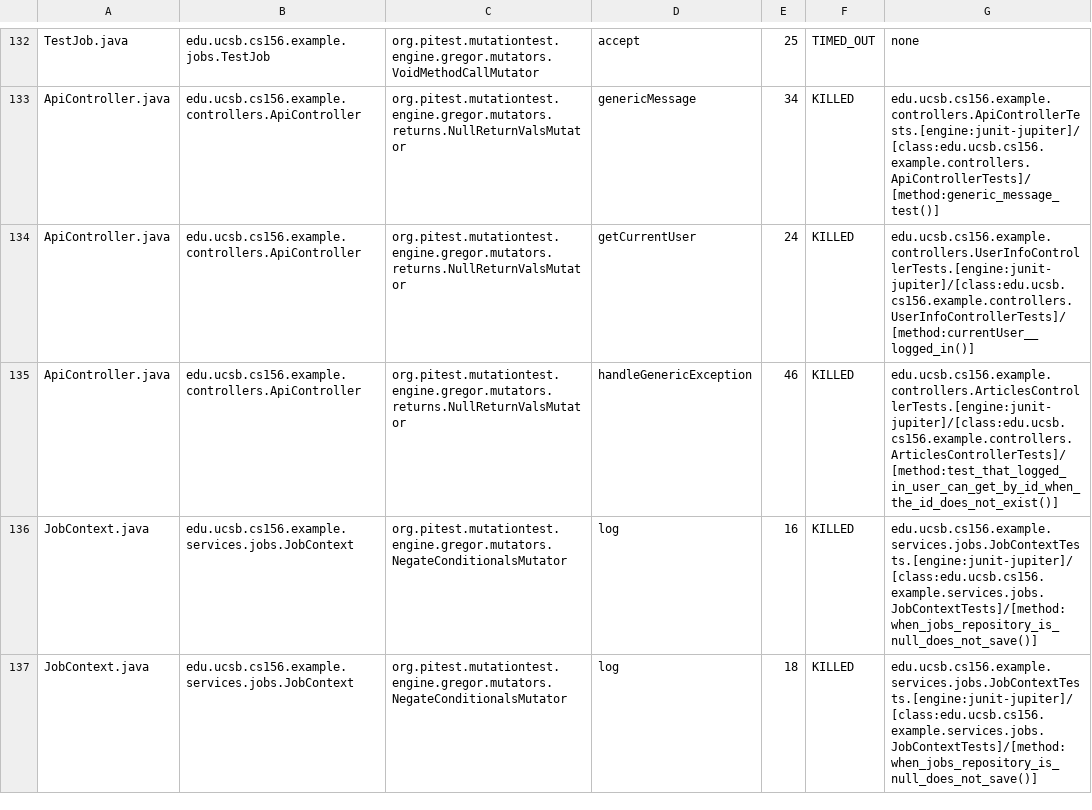
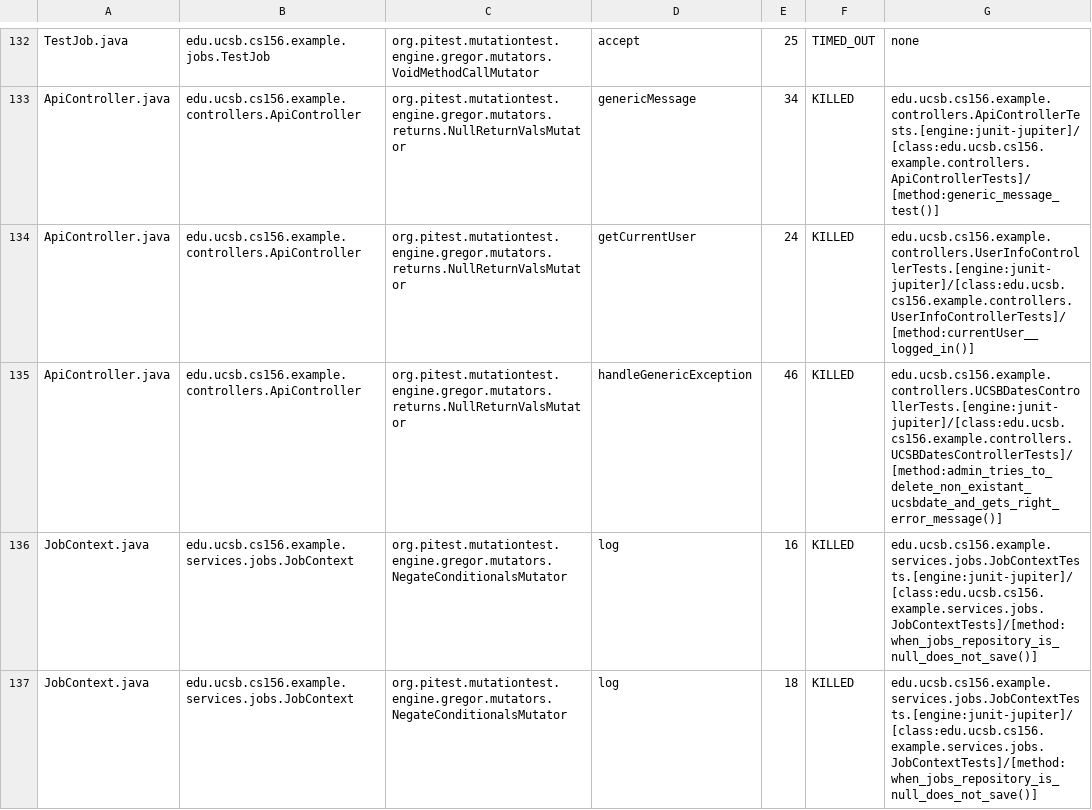
Before and after one commit to ucsb-cs156-f25/team02-f25-02, a CSV file: prs/69/pitest/mutations.csv, drawn as a sheet; only a part is shown, gaps mark what is left out.

Commit message:
Deploying to gh-pages from @ ucsb-cs156-f25/team02-f25-02@ff2acfc3ab095de4988bc8e09ccac1889450bcae 🚀

```diff
--- a/prs/69/pitest/mutations.csv
+++ b/prs/69/pitest/mutations.csv
@@ -134,3 +134,3 @@ ApiController.java,edu.ucsb.cs156.example.controllers.ApiController,org.pitest.m
 ApiController.java,edu.ucsb.cs156.example.controllers.ApiController,org.pitest.mutationtest.engine.gregor.mutators.returns.NullReturnValsMutator,getCurrentUser,24,KILLED,edu.ucsb.cs156.example.controllers.UserInfoControllerTests.[engine:junit-jupiter]/[class:edu.ucsb.cs156.example.controllers.UserInfoControllerTests]/[method:currentUser__logged_in()]
-ApiController.java,edu.ucsb.cs156.example.controllers.ApiController,org.pitest.mutationtest.engine.gregor.mutators.returns.NullReturnValsMutator,handleGenericException,46,KILLED,edu.ucsb.cs156.example.controllers.ArticlesControllerTests.[engine:junit-jupiter]/[class:edu.ucsb.cs156.example.controllers.ArticlesControllerTests]/[method:test_that_logged_in_user_can_get_by_id_when_the_id_does_not_exist()]
+ApiController.java,edu.ucsb.cs156.example.controllers.ApiController,org.pitest.mutationtest.engine.gregor.mutators.returns.NullReturnValsMutator,handleGenericException,46,KILLED,edu.ucsb.cs156.example.controllers.UCSBDatesControllerTests.[engine:junit-jupiter]/[class:edu.ucsb.cs156.example.controllers.UCSBDatesControllerTests]/[method:admin_tries_to_delete_non_existant_ucsbdate_and_gets_right_error_message()]
 JobContext.java,edu.ucsb.cs156.example.services.jobs.JobContext,org.pitest.mutationtest.engine.gregor.mutators.NegateConditionalsMutator,log,16,KILLED,edu.ucsb.cs156.example.services.jobs.JobContextTests.[engine:junit-jupiter]/[class:edu.ucsb.cs156.example.services.jobs.JobContextTests]/[method:when_jobs_repository_is_null_does_not_save()]
```
Also changed, not shown: 18 other files.
